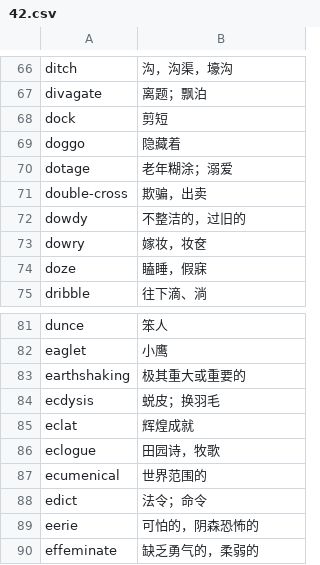
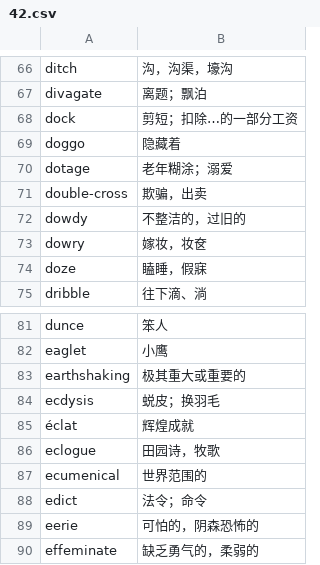
Before and after one commit to fossilet/hongbaoshu2008, a CSV file: 42.csv, drawn as a sheet; only a part is shown, gaps mark what is left out.

```diff
--- a/42.csv
+++ b/42.csv
@@ -67,3 +67,3 @@ ditch	沟，沟渠，壕沟
 divagate	离题；飘泊
-dock	剪短
+dock	剪短；扣除…的一部分工资
 doggo	隐藏着
@@ -84,3 +84,3 @@ earthshaking	极其重大或重要的
 ecdysis	蜕皮；换羽毛
-eclat	辉煌成就
+éclat	辉煌成就
 eclogue	田园诗，牧歌
```
Also changed, not shown: 41.csv, 43.csv, 4 other files.
